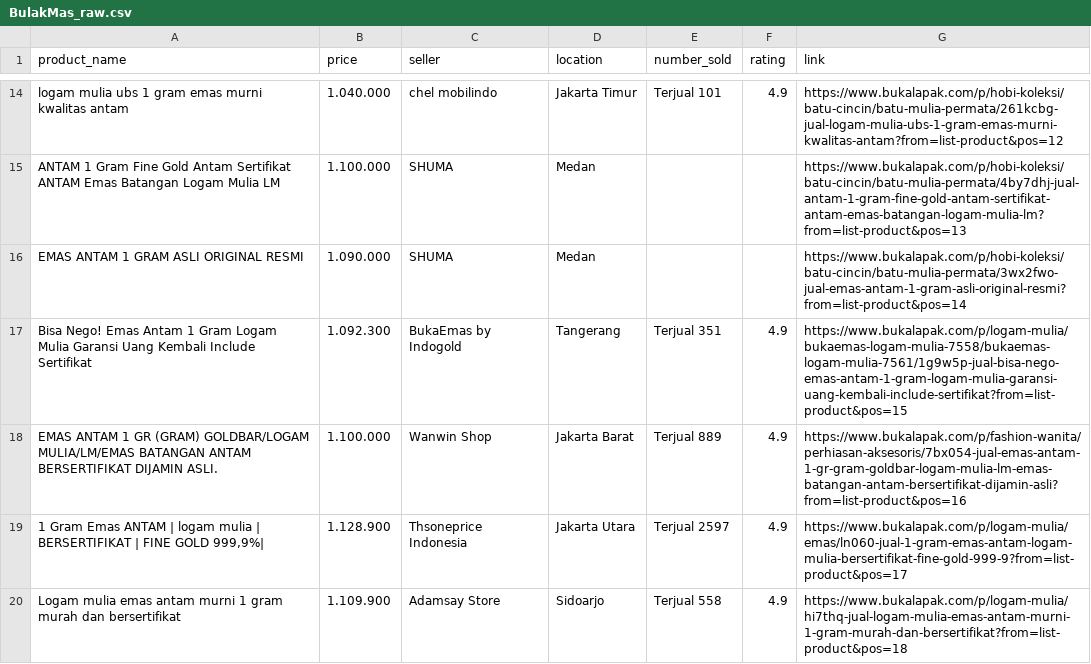
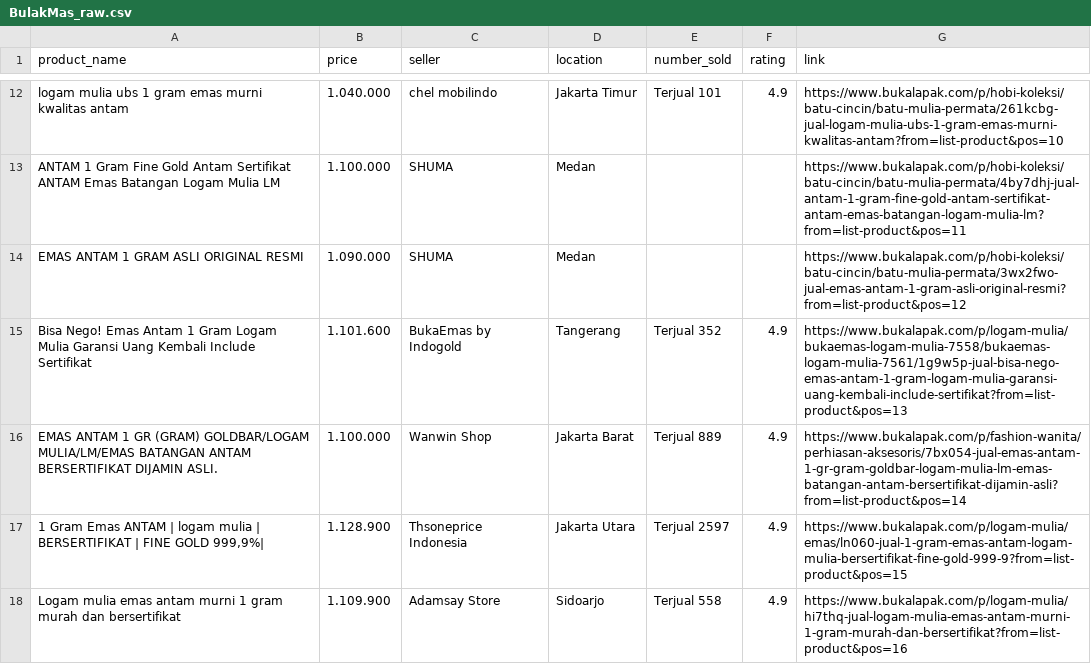
Before and after one commit to FTDS-assignment-bay/p2-final-project-ftds-022-rmt-group-002, a CSV file: data_engineering/BulakMas_raw.csv, drawn as a sheet; only a part is shown, gaps mark what is left out; addresses are those after the commit; the diff covers the shown part only; the diff names each change by its address in the sheet, - before the commit and + after, or states it on an @@ line.

```diff
--- a/data_engineering/BulakMas_raw.csv
+++ b/data_engineering/BulakMas_raw.csv
-G12 (link): https://www.bukalapak.com/p/hobi-koleksi/batu-cincin/batu-mulia-permata/261kcbg-jual-logam-mulia-ubs-1-gram-emas-murni-kwalitas-antam?from=list-product&pos=12
+G12 (link): https://www.bukalapak.com/p/hobi-koleksi/batu-cincin/batu-mulia-permata/261kcbg-jual-logam-mulia-ubs-1-gram-emas-murni-kwalitas-antam?from=list-product&pos=10
-G13 (link): https://www.bukalapak.com/p/hobi-koleksi/batu-cincin/batu-mulia-permata/4by7dhj-jual-antam-1-gram-fine-gold-antam-sertifikat-antam-emas-batangan-logam-mulia-lm?from=list-product&pos=13
+G13 (link): https://www.bukalapak.com/p/hobi-koleksi/batu-cincin/batu-mulia-permata/4by7dhj-jual-antam-1-gram-fine-gold-antam-sertifikat-antam-emas-batangan-logam-mulia-lm?from=list-product&pos=11
-G14 (link): https://www.bukalapak.com/p/hobi-koleksi/batu-cincin/batu-mulia-permata/3wx2fwo-jual-emas-antam-1-gram-asli-original-resmi?from=list-product&pos=14
+G14 (link): https://www.bukalapak.com/p/hobi-koleksi/batu-cincin/batu-mulia-permata/3wx2fwo-jual-emas-antam-1-gram-asli-original-resmi?from=list-product&pos=12
-B15 (price): 1.092.300
+B15 (price): 1.101.600
-E15 (number_sold): Terjual 351
+E15 (number_sold): Terjual 352
-G15 (link): https://www.bukalapak.com/p/logam-mulia/bukaemas-logam-mulia-7558/bukaemas-logam-mulia-7561/1g9w5p-jual-bisa-nego-emas-antam-1-gram-logam-mulia-garansi-uang-kembali-include-sertifikat?from=list-product&pos=15
+G15 (link): https://www.bukalapak.com/p/logam-mulia/bukaemas-logam-mulia-7558/bukaemas-logam-mulia-7561/1g9w5p-jual-bisa-nego-emas-antam-1-gram-logam-mulia-garansi-uang-kembali-include-sertifikat?from=list-product&pos=13
-G16 (link): https://www.bukalapak.com/p/fashion-wanita/perhiasan-aksesoris/7bx054-jual-emas-antam-1-gr-gram-goldbar-logam-mulia-lm-emas-batangan-antam-bersertifikat-dijamin-asli?from=list-product&pos=16
+G16 (link): https://www.bukalapak.com/p/fashion-wanita/perhiasan-aksesoris/7bx054-jual-emas-antam-1-gr-gram-goldbar-logam-mulia-lm-emas-batangan-antam-bersertifikat-dijamin-asli?from=list-product&pos=14
-G17 (link): https://www.bukalapak.com/p/logam-mulia/emas/ln060-jual-1-gram-emas-antam-logam-mulia-bersertifikat-fine-gold-999-9?from=list-product&pos=17
+G17 (link): https://www.bukalapak.com/p/logam-mulia/emas/ln060-jual-1-gram-emas-antam-logam-mulia-bersertifikat-fine-gold-999-9?from=list-product&pos=15
-G18 (link): https://www.bukalapak.com/p/logam-mulia/hi7thq-jual-logam-mulia-emas-antam-murni-1-gram-murah-dan-bersertifikat?from=list-product&pos=18
+G18 (link): https://www.bukalapak.com/p/logam-mulia/hi7thq-jual-logam-mulia-emas-antam-murni-1-gram-murah-dan-bersertifikat?from=list-product&pos=16
```
Also changed, not shown: 8 added rows, 8 removed rows and 34 edited cells elsewhere in this file, data_engineering/BliBliMas_raw.csv, 9 other files.
